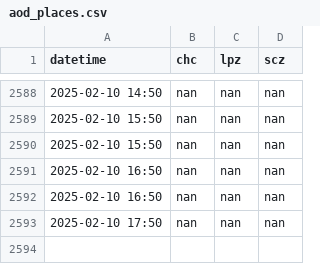
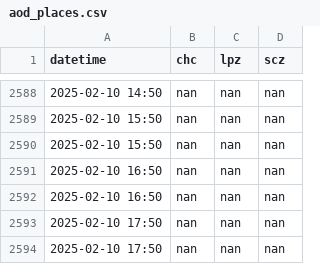
Before and after one commit to LudCano/aod_plotting, a CSV file: goes_scripts/aod_places.csv, drawn as a sheet; only a part is shown, gaps mark what is left out.

```diff
--- a/goes_scripts/aod_places.csv
+++ b/goes_scripts/aod_places.csv
@@ -2593 +2593,2 @@ datetime,chc,lpz,scz
 2025-02-10 17:50,nan,nan,nan
+2025-02-10 17:50,nan,nan,nan
```
Also changed, not shown: 1 other file.
